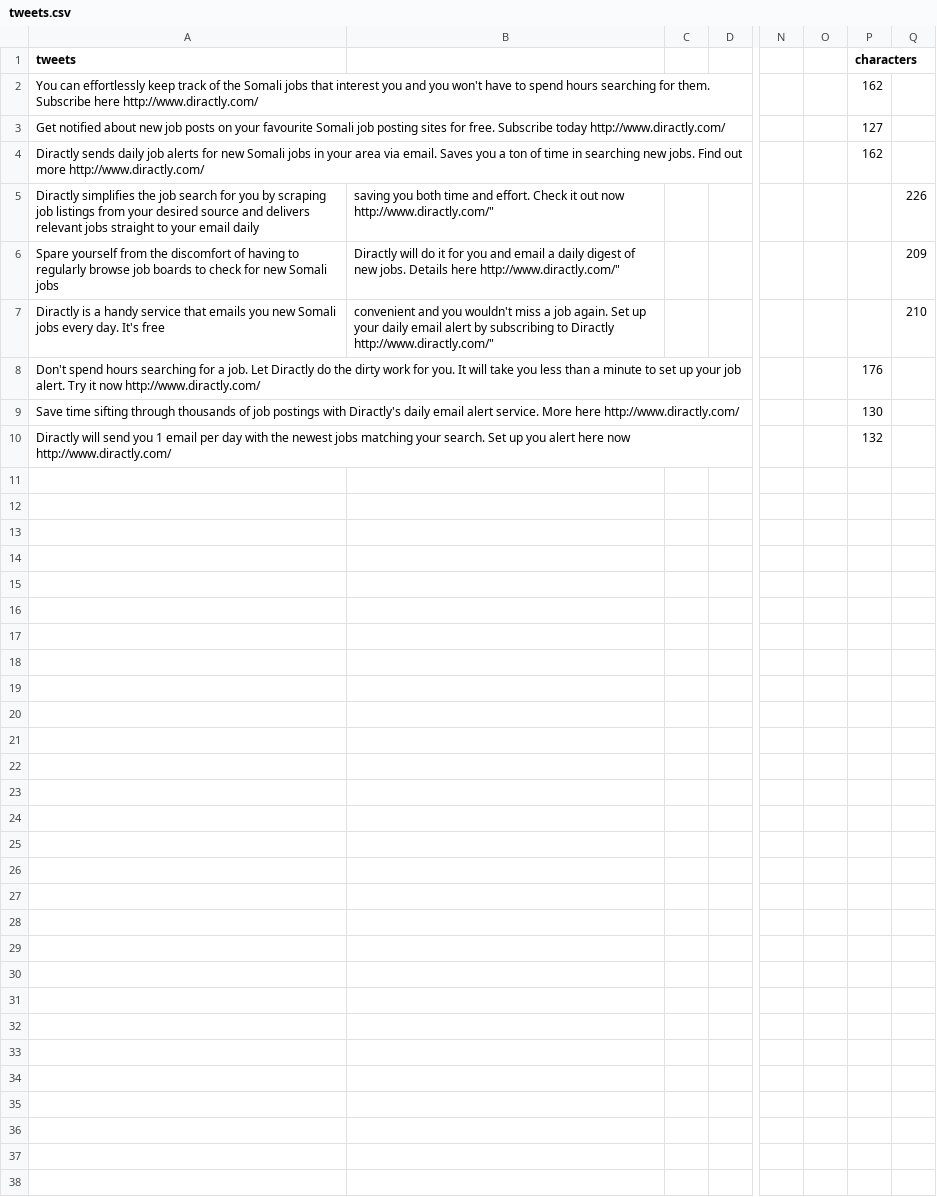
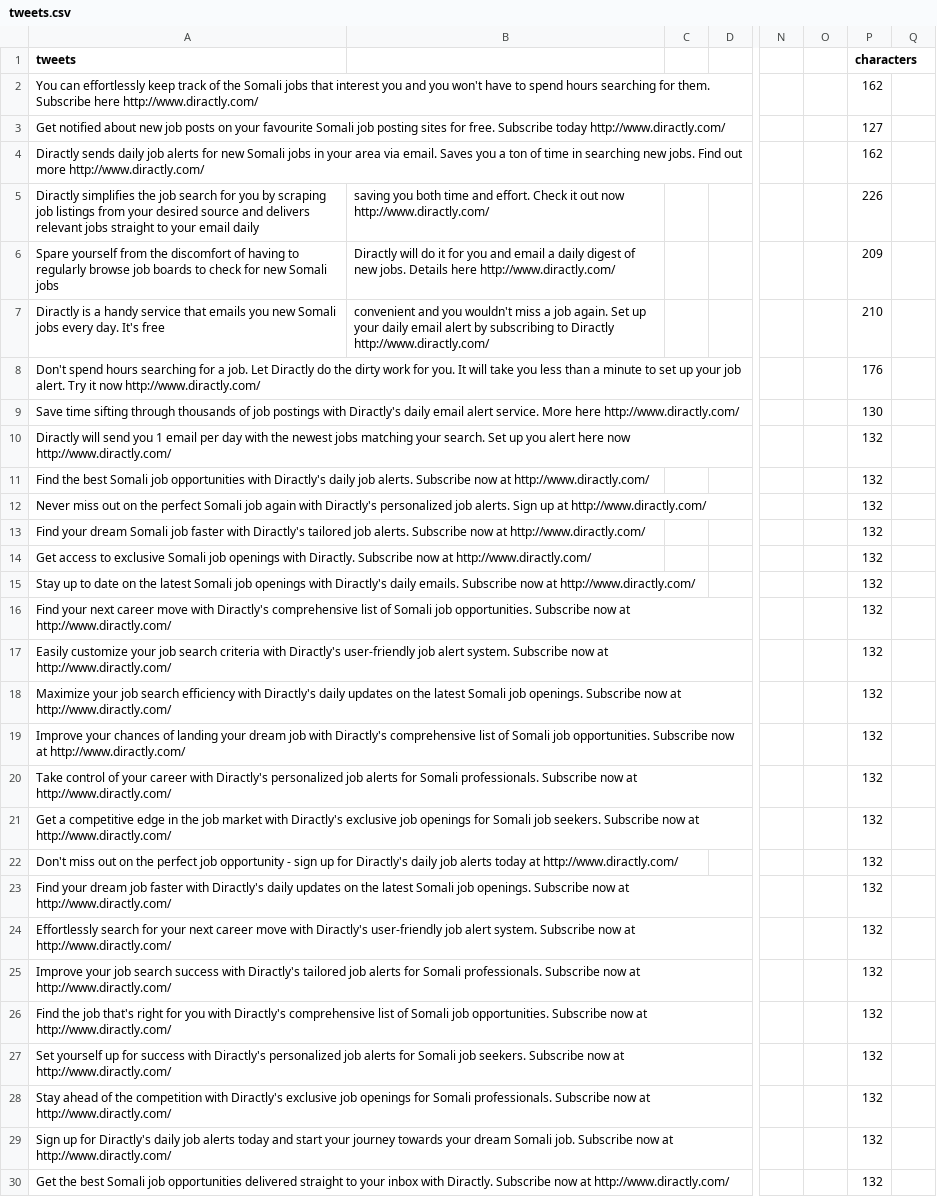
Before and after one commit to khldH/somjobstwitterbot, a CSV file: files/tweets.csv, drawn as a sheet; only a part is shown, gaps mark what is left out; rows hold the shown columns only; the diff names each change by its address in the sheet, - before the commit and + after, or states it on an @@ line.

Commit message:
update tweets file

```diff
--- a/files/tweets.csv
+++ b/files/tweets.csv
-B5: …out now http://www.diractly.com/"
+B5: …out now http://www.diractly.com/
-P5 (characters): (empty)
+P5 (characters): 226
-Q5: 226
+Q5: (empty)
-B6: …Details here http://www.diractly.com/"
+B6: …Details here http://www.diractly.com/
-P6 (characters): (empty)
+P6 (characters): 209
-Q6: 209
+Q6: (empty)
-B7: …to Diractly http://www.diractly.com/"
+B7: …to Diractly http://www.diractly.com/
-P7 (characters): (empty)
+P7 (characters): 210
-Q7: 210
+Q7: (empty)
+row 11: Find the best Somali job opportunities with Diractly's daily job alerts. Subscribe now at http://www.diractly.com/ |  |  |  |  |  | 132
+row 12: Never miss out on the perfect Somali job again with Diractly's personalized job alerts. Sign up at http://www.diractly.com/ |  |  |  |  |  | 132
+row 13: Find your dream Somali job faster with Diractly's tailored job alerts. Subscribe now at http://www.diractly.com/ |  |  |  |  |  | 132
+row 14: Get access to exclusive Somali job openings with Diractly. Subscribe now at http://www.diractly.com/ |  |  |  |  |  | 132
+row 15: Stay up to date on the latest Somali job openings with Diractly's daily emails. Subscribe now at http://www.diractly.com/ |  |  |  |  |  | 132
+row 16: Find your next career move with Diractly's comprehensive list of Somali job opportunities. Subscribe now at http://www.diractly.com/ |  |  |  |  |  | 132
+row 17: Easily customize your job search criteria with Diractly's user-friendly job alert system. Subscribe now at http://www.diractly.com/ |  |  |  |  |  | 132
+row 18: Maximize your job search efficiency with Diractly's daily updates on the latest Somali job openings. Subscribe now at http://www.diractly.com/ |  |  |  |  |  | 132
+row 19: Improve your chances of landing your dream job with Diractly's comprehensive list of Somali job opportunities. Subscribe now at http://www.diractly.com/ |  |  |  |  |  | 132
+row 20: Take control of your career with Diractly's personalized job alerts for Somali professionals. Subscribe now at http://www.diractly.com/ |  |  |  |  |  | 132
+row 21: Get a competitive edge in the job market with Diractly's exclusive job openings for Somali job seekers. Subscribe now at http://www.diractly.com/ |  |  |  |  |  | 132
+row 22: Don't miss out on the perfect job opportunity - sign up for Diractly's daily job alerts today at http://www.diractly.com/ |  |  |  |  |  | 132
+row 23: Find your dream job faster with Diractly's daily updates on the latest Somali job openings. Subscribe now at http://www.diractly.com/ |  |  |  |  |  | 132
+row 24: Effortlessly search for your next career move with Diractly's user-friendly job alert system. Subscribe now at http://www.diractly.com/ |  |  |  |  |  | 132
+row 25: Improve your job search success with Diractly's tailored job alerts for Somali professionals. Subscribe now at http://www.diractly.com/ |  |  |  |  |  | 132
+row 26: Find the job that's right for you with Diractly's comprehensive list of Somali job opportunities. Subscribe now at http://www.diractly.com/ |  |  |  |  |  | 132
+row 27: Set yourself up for success with Diractly's personalized job alerts for Somali job seekers. Subscribe now at http://www.diractly.com/ |  |  |  |  |  | 132
+row 28: Stay ahead of the competition with Diractly's exclusive job openings for Somali professionals. Subscribe now at http://www.diractly.com/ |  |  |  |  |  | 132
+row 29: Sign up for Diractly's daily job alerts today and start your journey towards your dream Somali job. Subscribe now at http://www.diractly.com/ |  |  |  |  |  | 132
+row 30: Get the best Somali job opportunities delivered straight to your inbox with Diractly. Subscribe now at http://www.diractly.com/ |  |  |  |  |  | 132
```
Also changed, not shown: 1 other file.
